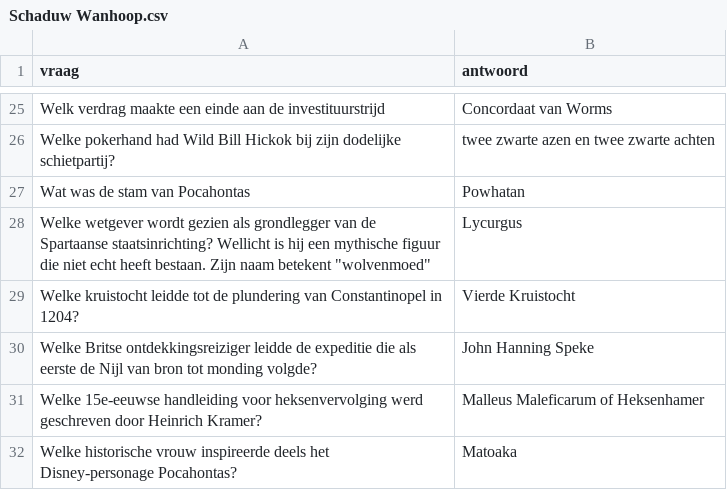
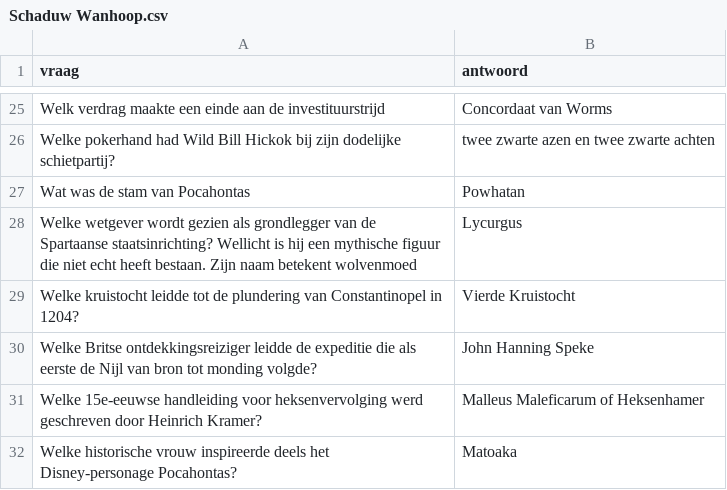
Before and after one commit to DieterVerhofstadt/quizapp, a CSV file: csv/Schaduw Wanhoop.csv, drawn as a sheet; only a part is shown, gaps mark what is left out.

Commit message:
Update Schaduw Wanhoop.csv

```diff
--- a/csv/Schaduw Wanhoop.csv
+++ b/csv/Schaduw Wanhoop.csv
@@ -27,3 +27,3 @@ Welke pokerhand had Wild Bill Hickok bij zijn dodelijke schietpartij?, twee zwar
 Wat was de stam van Pocahontas, Powhatan
-Welke wetgever wordt gezien als grondlegger van de Spartaanse staatsinrichting? Wellicht is hij een mythische figuur die niet echt heeft bestaan. Zijn naam betekent "wolvenmoed", Lycurgus
+Welke wetgever wordt gezien als grondlegger van de Spartaanse staatsinrichting? Wellicht is hij een mythische figuur die niet echt heeft bestaan. Zijn naam betekent wolvenmoed, Lycurgus
 Welke kruistocht leidde tot de plundering van Constantinopel in 1204?, Vierde Kruistocht
```
